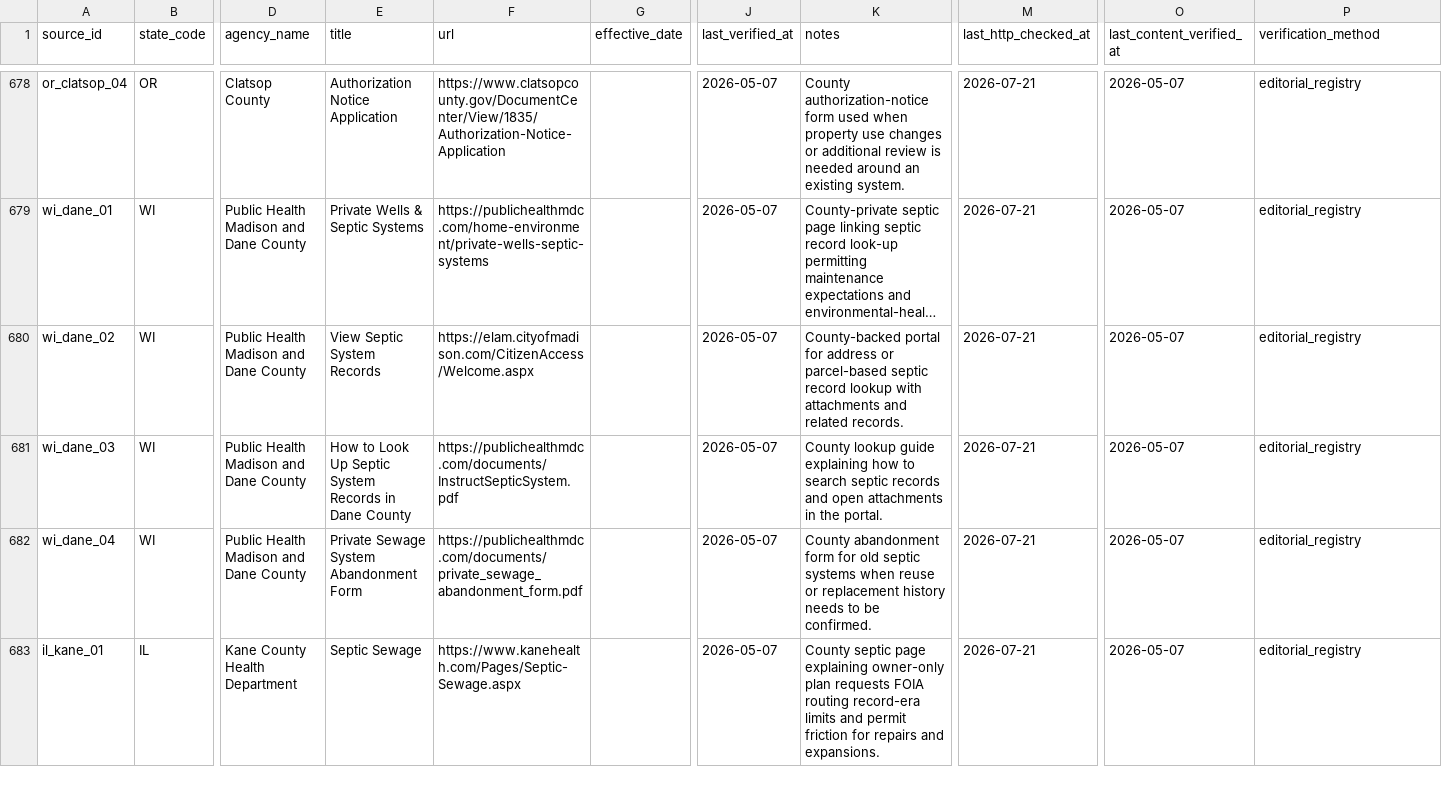
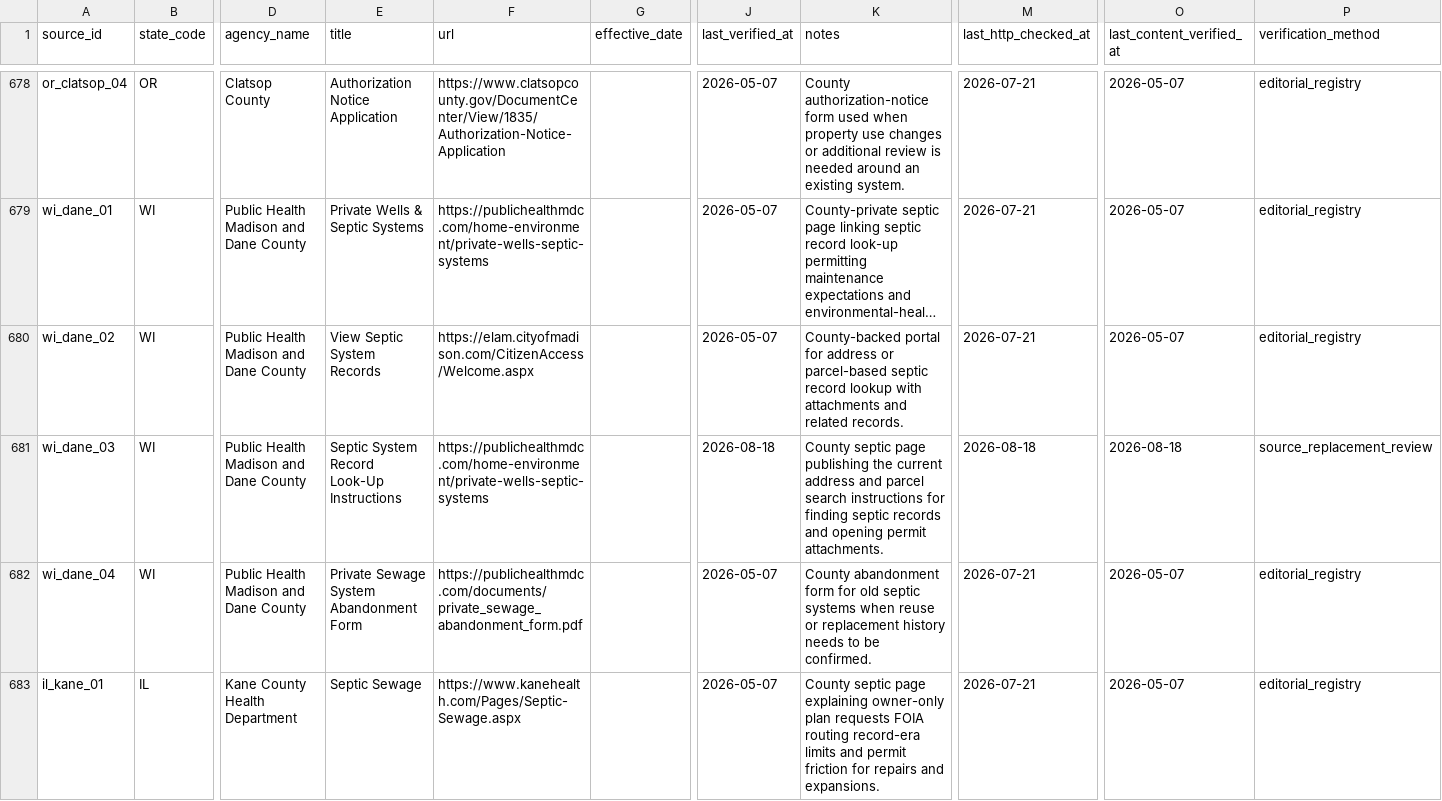
Before and after one commit to ichbinhyeok/septic, a CSV file: data/raw/source_registry.csv, drawn as a sheet; only a part is shown, gaps mark what is left out; long unchanged cells end in …; the diff covers the shown part only; the diff names each change by its address in the sheet, - before the commit and + after, or states it on an @@ line.

```diff
--- a/data/raw/source_registry.csv
+++ b/data/raw/source_registry.csv
-E681 (title): How to Look Up Septic System Records in Dane County
+E681 (title): Septic System Record Look-Up Instructions
-F681 (url): https://publichealthmdc.com/documents/InstructSepticSystem.pdf
+F681 (url): https://publichealthmdc.com/home-environment/private-wells-septic-systems
-J681 (last_verified_at): 2026-05-07
+J681 (last_verified_at): 2026-08-18
-K681 (notes): County lookup guide explaining how to search septic records and open attachments in the portal.
+K681 (notes): County septic page publishing the current address and parcel search instructions for finding septic records and opening permit attachments.
-M681 (last_http_checked_at): 2026-07-21
+M681 (last_http_checked_at): 2026-08-18
-O681 (last_content_verified_at): 2026-05-07
+O681 (last_content_verified_at): 2026-08-18
-P681 (verification_method): editorial_registry
+P681 (verification_method): source_replacement_review
```
Also changed, not shown: 9 edited cells elsewhere in this file, 9 other files.
